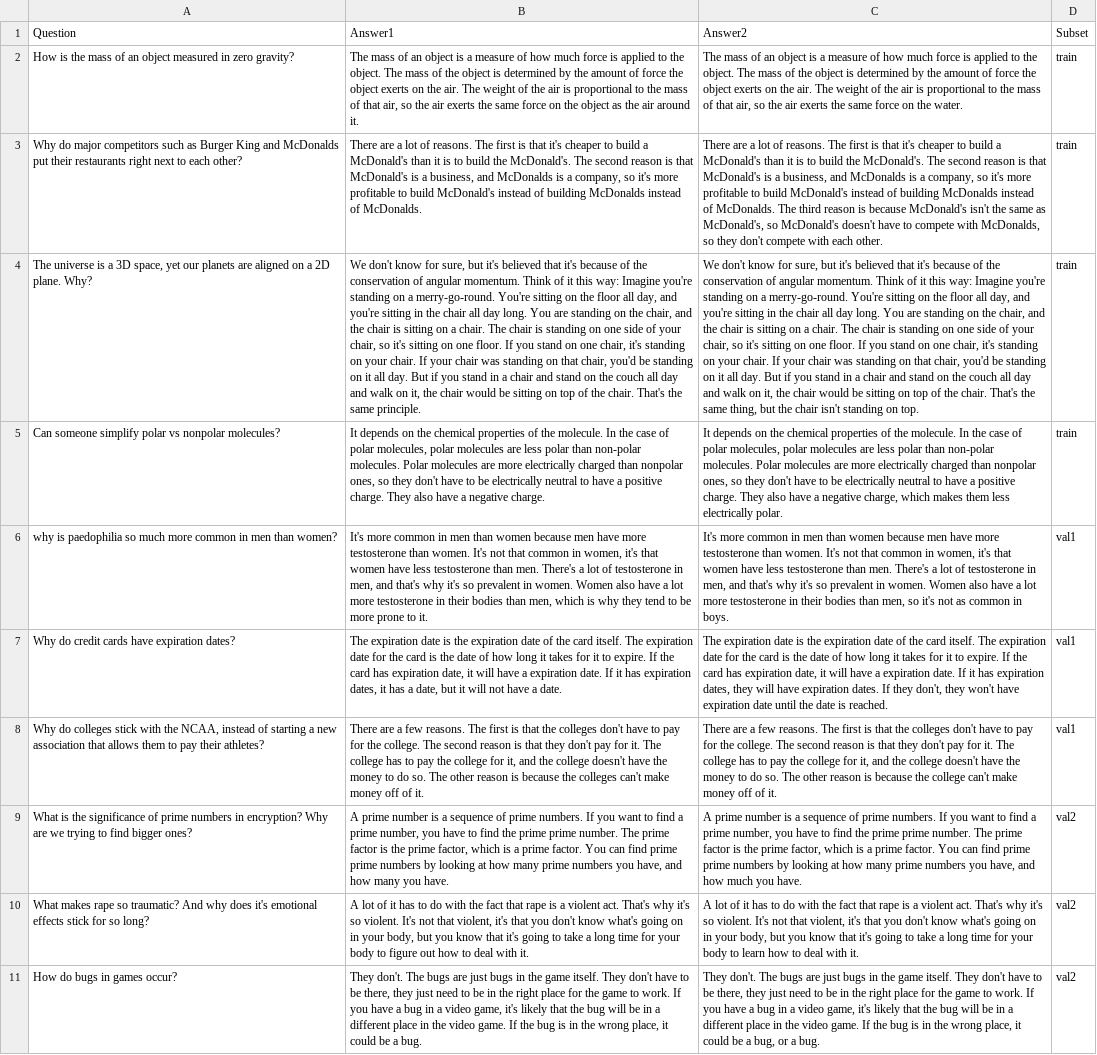
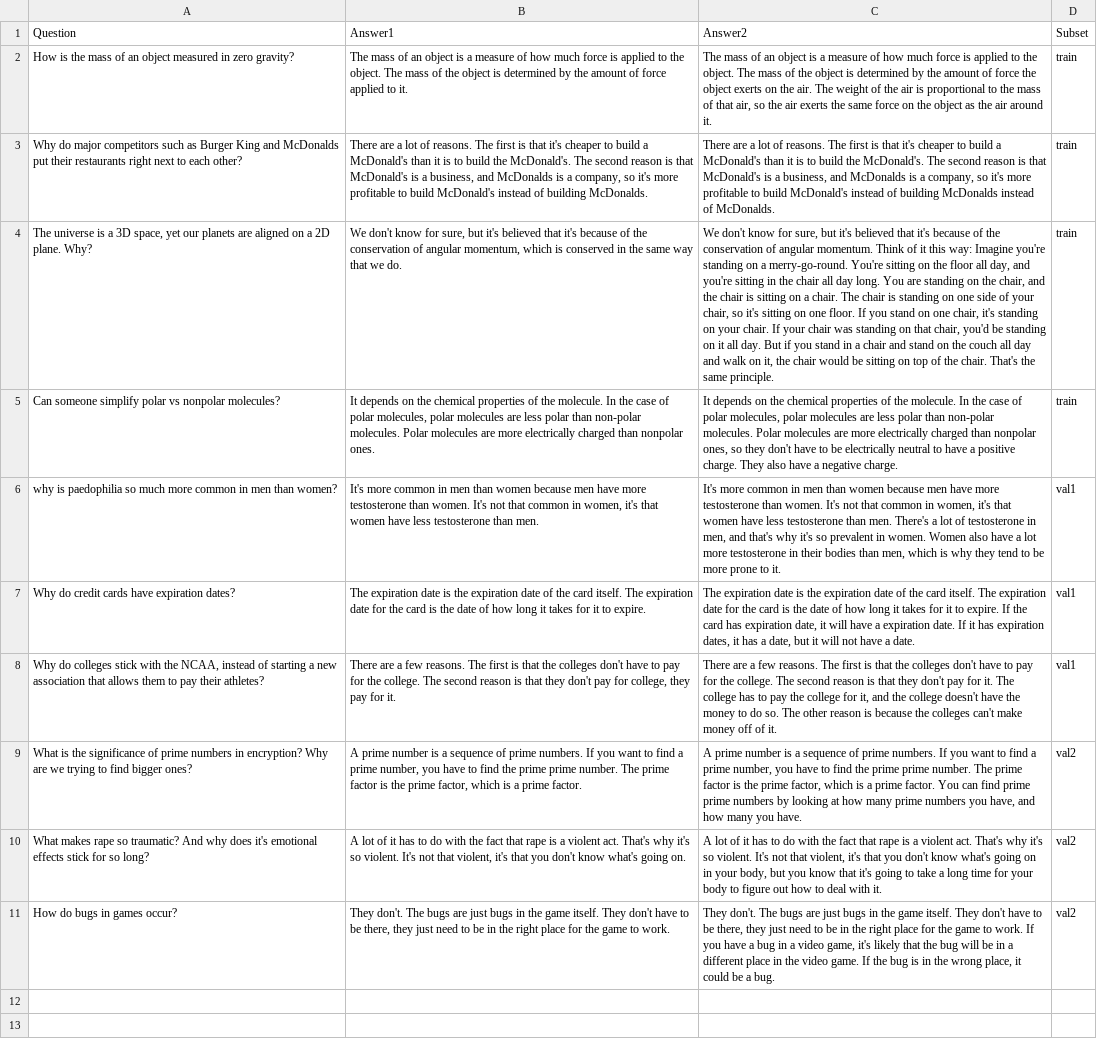
Before and after one commit to CeleritasML/eli5c, a CSV file: model_code/examples/bart_answer_epoch1.csv, drawn as a sheet; the diff names each change by its address in the sheet, - before the commit and + after, or states it on an @@ line.

Commit message:
feat: generate answers of validation sets

```diff
--- a/model_code/examples/bart_answer_epoch1.csv
+++ b/model_code/examples/bart_answer_epoch1.csv
-B2 (Answer1): …of force the object exerts on the air. The weight of the air is proportional to the mass of that air, so the air exerts the same force on the object as the air around it.
+B2 (Answer1): …of force applied to it.
-C2 (Answer2): …on the water.
+C2 (Answer2): …on the object as the air around it.
-B3 (Answer1): …of building McDonalds instead of McDonalds.
+B3 (Answer1): …of building McDonalds.
-C3 (Answer2): …of McDonalds. The third reason is because McDonald's isn't the same as McDonald's, so McDonald's doesn't have to compete with McDonalds, so they don't compete with each other.
+C3 (Answer2): …of McDonalds.
-B4 (Answer1): …of angular momentum. Think of it this way: Imagine you're standing on a merry-go-round. You're sitting on the floor all day, and you're sitting in the chair all day long. You are standing on the chair, and the chair is sitting on a chair. The chair is standing on one side of your chair, so it's sitting on one floor. If you stand on one chair, it's standing on your chair. If your chair was standing on that chair, you'd be standing on it all day. But if you stand in a chair and stand on the couch all day and walk on it, the chair would be sitting on top of the chair. That's the same principle.
+B4 (Answer1): …of angular momentum, which is conserved in the same way that we do.
-C4 (Answer2): …the same thing, but the chair isn't standing on top.
+C4 (Answer2): …the same principle.
-B5 (Answer1): …than nonpolar ones, so they don't have to be electrically neutral to have a positive charge. They also have a negative charge.
+B5 (Answer1): …than nonpolar ones.
-C5 (Answer2): …a negative charge, which makes them less electrically polar.
+C5 (Answer2): …a negative charge.
-B6 (Answer1): …than men. There's a lot of testosterone in men, and that's why it's so prevalent in women. Women also have a lot more testosterone in their bodies than men, which is why they tend to be more prone to it.
+B6 (Answer1): …than men.
-C6 (Answer2): …than men, so it's not as common in boys.
+C6 (Answer2): …than men, which is why they tend to be more prone to it.
-B7 (Answer1): …to expire. If the card has expiration date, it will have a expiration date. If it has expiration dates, it has a date, but it will not have a date.
+B7 (Answer1): …to expire.
-C7 (Answer2): …expiration dates, they will have expiration dates. If they don't, they won't have expiration date until the date is reached.
+C7 (Answer2): …expiration dates, it has a date, but it will not have a date.
-B8 (Answer1): …pay for it. The college has to pay the college for it, and the college doesn't have the money to do so. The other reason is because the colleges can't make money off of it.
+B8 (Answer1): …pay for college, they pay for it.
-C8 (Answer2): …because the college can't make…
+C8 (Answer2): …because the colleges can't make…
-B9 (Answer1): …prime factor. You can find prime prime numbers by looking at how many prime numbers you have, and how many you have.
+B9 (Answer1): …prime factor.
-C9 (Answer2): …and how much you have.
+C9 (Answer2): …and how many you have.
-B10 (Answer1): …what's going on in your body, but you know that it's going to take a long time for your body to figure out how to deal with it.
+B10 (Answer1): …what's going on.
-C10 (Answer2): …body to learn how to…
+C10 (Answer2): …body to figure out how to…
-B11 (Answer1): …to work. If you have a bug in a video game, it's likely that the bug will be in a different place in the video game. If the bug is in the wrong place, it could be a bug.
+B11 (Answer1): …to work.
-C11 (Answer2): …be a bug, or a bug.
+C11 (Answer2): …be a bug.
```
Also changed, not shown: model_code/examples/bart_answer_epoch0.csv, 4 other files.
